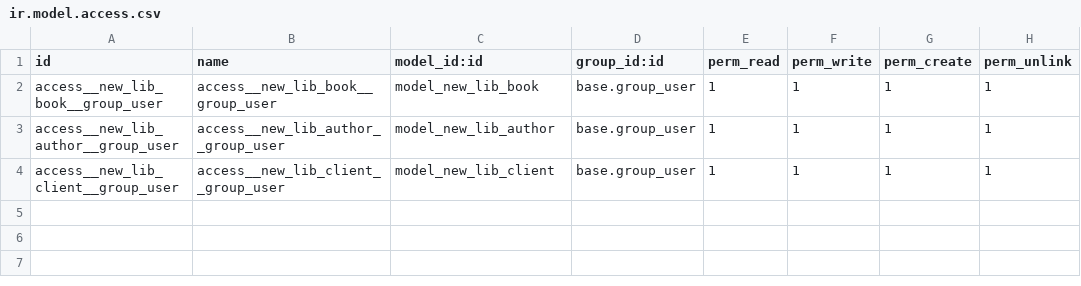
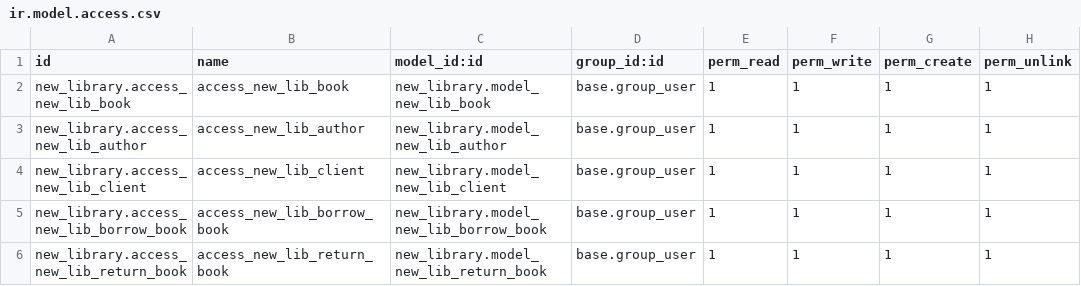
Before and after one commit to VasylKostyrko/odoo-school, a CSV file: new_library/security/ir.model.access.csv, drawn as a sheet.

Commit message:
my_library 1

```diff
--- a/new_library/security/ir.model.access.csv
+++ b/new_library/security/ir.model.access.csv
@@ -1,4 +1,6 @@
 id,name,model_id:id,group_id:id,perm_read,perm_write,perm_create,perm_unlink
-access__new_lib_book__group_user,access__new_lib_book__group_user,model_new_lib_book,base.group_user,1,1,1,1
-access__new_lib_author__group_user,access__new_lib_author__group_user,model_new_lib_author,base.group_user,1,1,1,1
-access__new_lib_client__group_user,access__new_lib_client__group_user,model_new_lib_client,base.group_user,1,1,1,1
+new_library.access_new_lib_book,access_new_lib_book,new_library.model_new_lib_book,base.group_user,1,1,1,1
+new_library.access_new_lib_author,access_new_lib_author,new_library.model_new_lib_author,base.group_user,1,1,1,1
+new_library.access_new_lib_client,access_new_lib_client,new_library.model_new_lib_client,base.group_user,1,1,1,1
+new_library.access_new_lib_borrow_book,access_new_lib_borrow_book,new_library.model_new_lib_borrow_book,base.group_user,1,1,1,1
+new_library.access_new_lib_return_book,access_new_lib_return_book,new_library.model_new_lib_return_book,base.group_user,1,1,1,1
```
Also changed, not shown: 17 other files.
